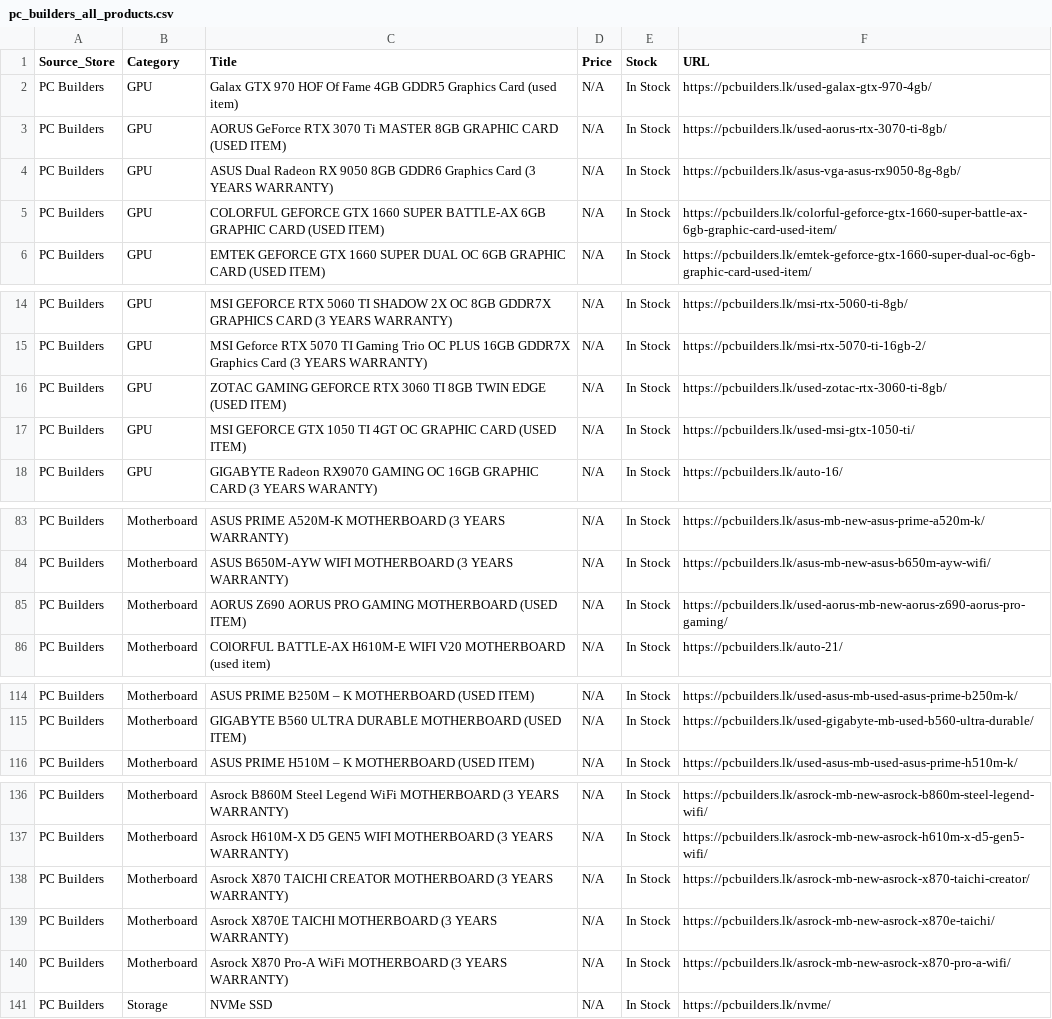
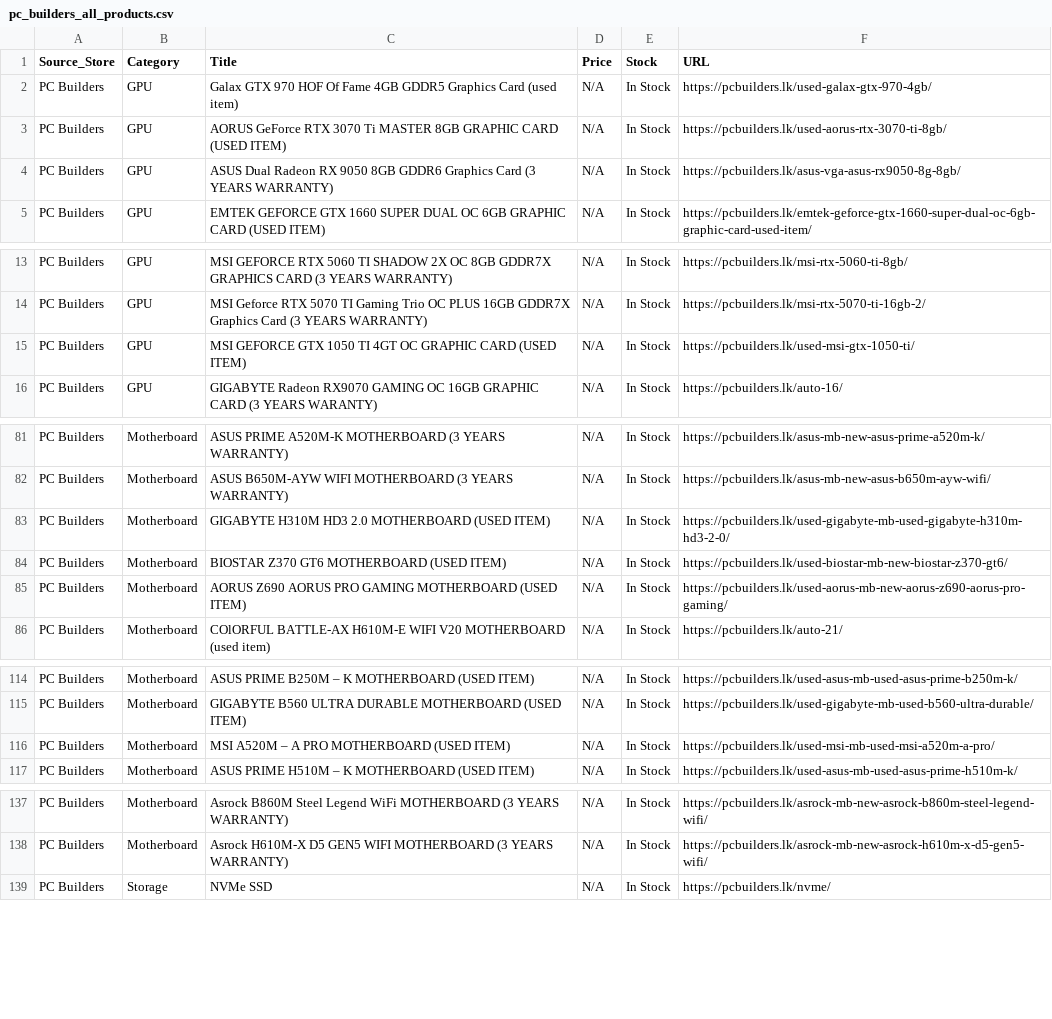
Before and after one commit to ChalanaDilshan/rig-recon, a CSV file: data/raw/pc_builders_all_products.csv, drawn as a sheet; only a part is shown, gaps mark what is left out; removed rows and columns are numbered as before the commit, all else as after; the diff covers the shown part only; the diff names each change by its address in the sheet, - before the commit and + after, or states it on an @@ line.

```diff
--- a/data/raw/pc_builders_all_products.csv
+++ b/data/raw/pc_builders_all_products.csv
-row 5: PC Builders | GPU | COLORFUL GEFORCE GTX 1660 SUPER BATTLE-AX 6GB GRAPHIC CARD (USED ITEM) | N/A | In Stock | https://pcbuilders.lk/colorful-geforce-gtx-1660-super-battle-ax-6gb-graphic-card-used-item/
-row 16: PC Builders | GPU | ZOTAC GAMING GEFORCE RTX 3060 TI 8GB TWIN EDGE (USED ITEM) | N/A | In Stock | https://pcbuilders.lk/used-zotac-rtx-3060-ti-8gb/
+row 83: PC Builders | Motherboard | GIGABYTE H310M HD3 2.0 MOTHERBOARD (USED ITEM) | N/A | In Stock | https://pcbuilders.lk/used-gigabyte-mb-used-gigabyte-h310m-hd3-2-0/
+row 84: PC Builders | Motherboard | BIOSTAR Z370 GT6 MOTHERBOARD (USED ITEM) | N/A | In Stock | https://pcbuilders.lk/used-biostar-mb-new-biostar-z370-gt6/
+row 116: PC Builders | Motherboard | MSI A520M – A PRO MOTHERBOARD (USED ITEM) | N/A | In Stock | https://pcbuilders.lk/used-msi-mb-used-msi-a520m-a-pro/
-row 138: PC Builders | Motherboard | Asrock X870 TAICHI CREATOR MOTHERBOARD (3 YEARS WARRANTY) | N/A | In Stock | https://pcbuilders.lk/asrock-mb-new-asrock-x870-taichi-creator/
-row 139: PC Builders | Motherboard | Asrock X870E TAICHI MOTHERBOARD (3 YEARS WARRANTY) | N/A | In Stock | https://pcbuilders.lk/asrock-mb-new-asrock-x870e-taichi/
-row 140: PC Builders | Motherboard | Asrock X870 Pro-A WiFi MOTHERBOARD (3 YEARS WARRANTY) | N/A | In Stock | https://pcbuilders.lk/asrock-mb-new-asrock-x870-pro-a-wifi/
```
Also changed, not shown: 1 moved row elsewhere in this file, data/raw/game_street_all_products.csv, data/raw/nanotek_all_products.csv, 5 other files.
